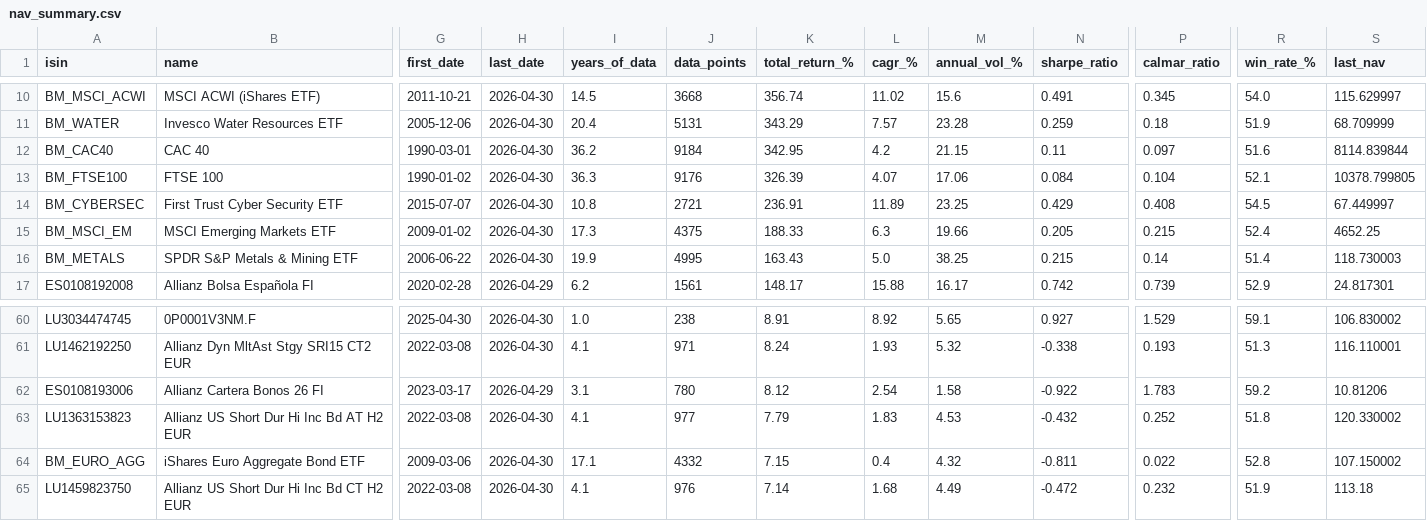
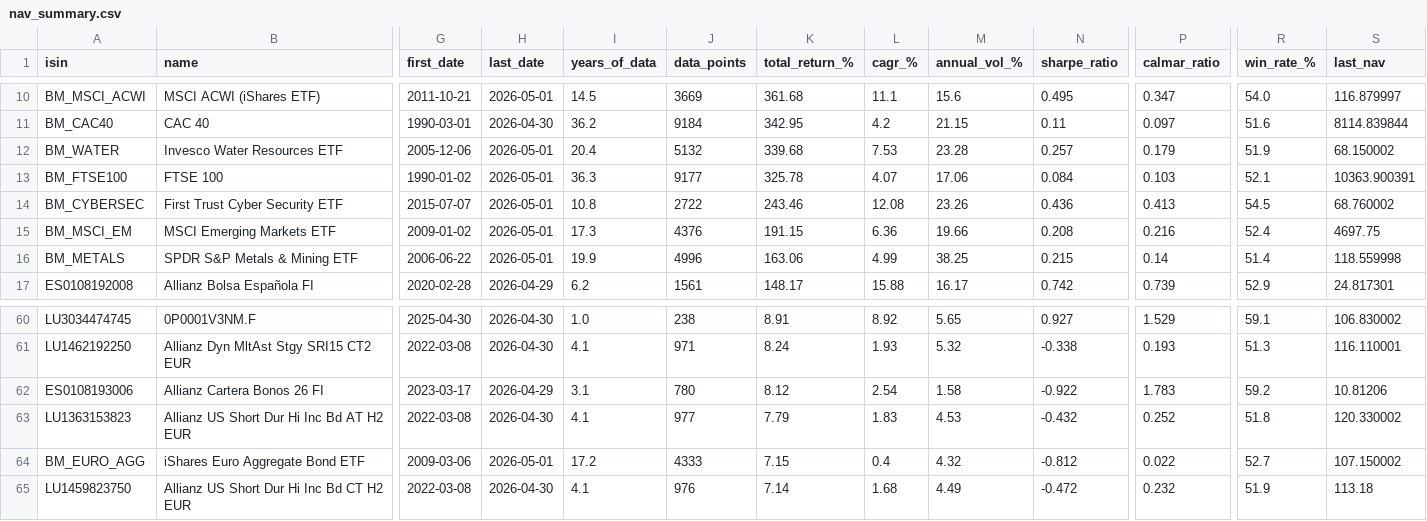
Before and after one commit to aleixtrull/allianz-fund-terminal, a CSV file: data/nav_summary.csv, drawn as a sheet; only a part is shown, gaps mark what is left out; removed rows and columns are numbered as before the commit, all else as after; rows hold the shown columns only; the diff covers the shown part only; the diff names each change by its address in the sheet, - before the commit and + after, or states it on an @@ line.

```diff
--- a/data/nav_summary.csv
+++ b/data/nav_summary.csv
-H10 (last_date): 2026-04-30
+H10 (last_date): 2026-05-01
-J10 (data_points): 3668
+J10 (data_points): 3669
-K10 (total_return_%): 356.74
+K10 (total_return_%): 361.68
-L10 (cagr_%): 11.02
+L10 (cagr_%): 11.1
-N10 (sharpe_ratio): 0.491
+N10 (sharpe_ratio): 0.495
-P10 (calmar_ratio): 0.345
+P10 (calmar_ratio): 0.347
-S10 (last_nav): 115.629997
+S10 (last_nav): 116.879997
-row 11: BM_WATER | Invesco Water Resources ETF | 2005-12-06 | 2026-04-30 | 20.4 | 5131 | 343.29 | 7.57 | 23.28 | 0.259 | 0.18 | 51.9 | 68.709999
+row 12: BM_WATER | Invesco Water Resources ETF | 2005-12-06 | 2026-05-01 | 20.4 | 5132 | 339.68 | 7.53 | 23.28 | 0.257 | 0.179 | 51.9 | 68.150002
-H13:H16 (last_date): 2026-04-30
+H13:H16 (last_date): 2026-05-01
-J13 (data_points): 9176
+J13 (data_points): 9177
-K13 (total_return_%): 326.39
+K13 (total_return_%): 325.78
-P13 (calmar_ratio): 0.104
+P13 (calmar_ratio): 0.103
-S13 (last_nav): 10378.799805
+S13 (last_nav): 10363.900391
-J14 (data_points): 2721
+J14 (data_points): 2722
-K14 (total_return_%): 236.91
+K14 (total_return_%): 243.46
-L14 (cagr_%): 11.89
+L14 (cagr_%): 12.08
-M14 (annual_vol_%): 23.25
+M14 (annual_vol_%): 23.26
-N14 (sharpe_ratio): 0.429
+N14 (sharpe_ratio): 0.436
-P14 (calmar_ratio): 0.408
+P14 (calmar_ratio): 0.413
-S14 (last_nav): 67.449997
+S14 (last_nav): 68.760002
-J15 (data_points): 4375
+J15 (data_points): 4376
-K15 (total_return_%): 188.33
+K15 (total_return_%): 191.15
-L15 (cagr_%): 6.3
+L15 (cagr_%): 6.36
-N15 (sharpe_ratio): 0.205
+N15 (sharpe_ratio): 0.208
-P15 (calmar_ratio): 0.215
+P15 (calmar_ratio): 0.216
-S15 (last_nav): 4652.25
+S15 (last_nav): 4697.75
-J16 (data_points): 4995
+J16 (data_points): 4996
-K16 (total_return_%): 163.43
+K16 (total_return_%): 163.06
-L16 (cagr_%): 5.0
+L16 (cagr_%): 4.99
-S16 (last_nav): 118.730003
+S16 (last_nav): 118.559998
-H64 (last_date): 2026-04-30
+H64 (last_date): 2026-05-01
-I64 (years_of_data): 17.1
+I64 (years_of_data): 17.2
-J64 (data_points): 4332
+J64 (data_points): 4333
-N64 (sharpe_ratio): -0.811
+N64 (sharpe_ratio): -0.812
-R64 (win_rate_%): 52.8
+R64 (win_rate_%): 52.7
```
Also changed, not shown: 82 edited cells elsewhere in this file, 2 other files.
